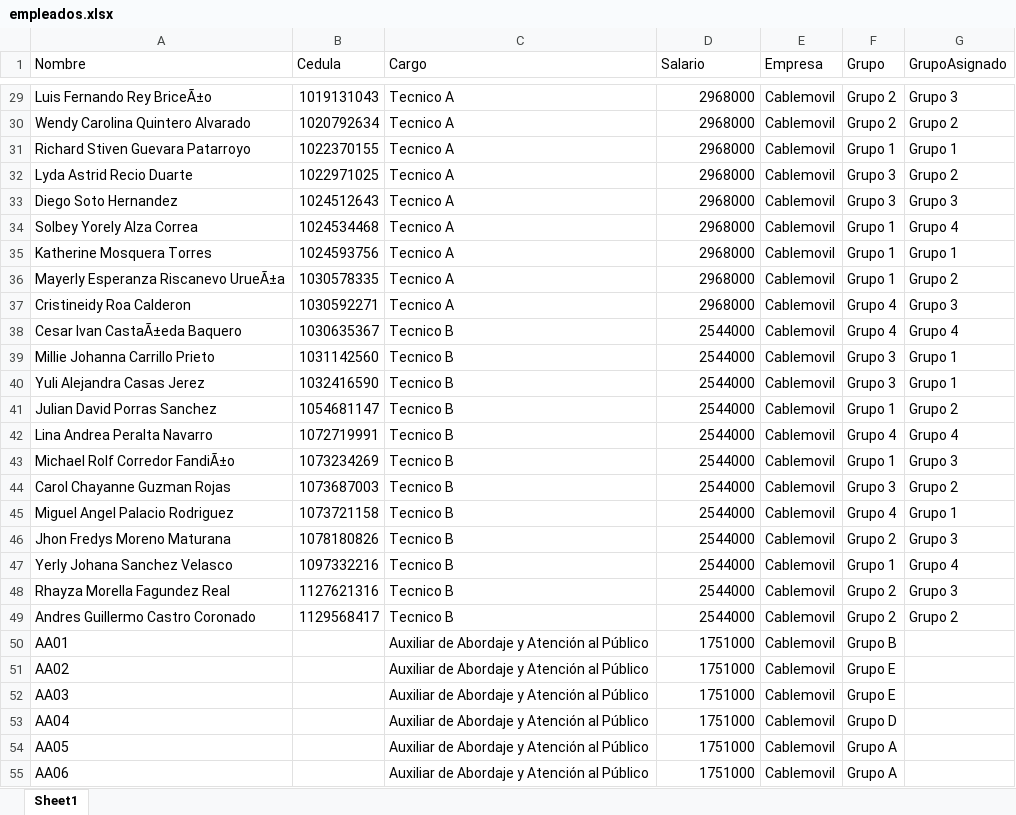
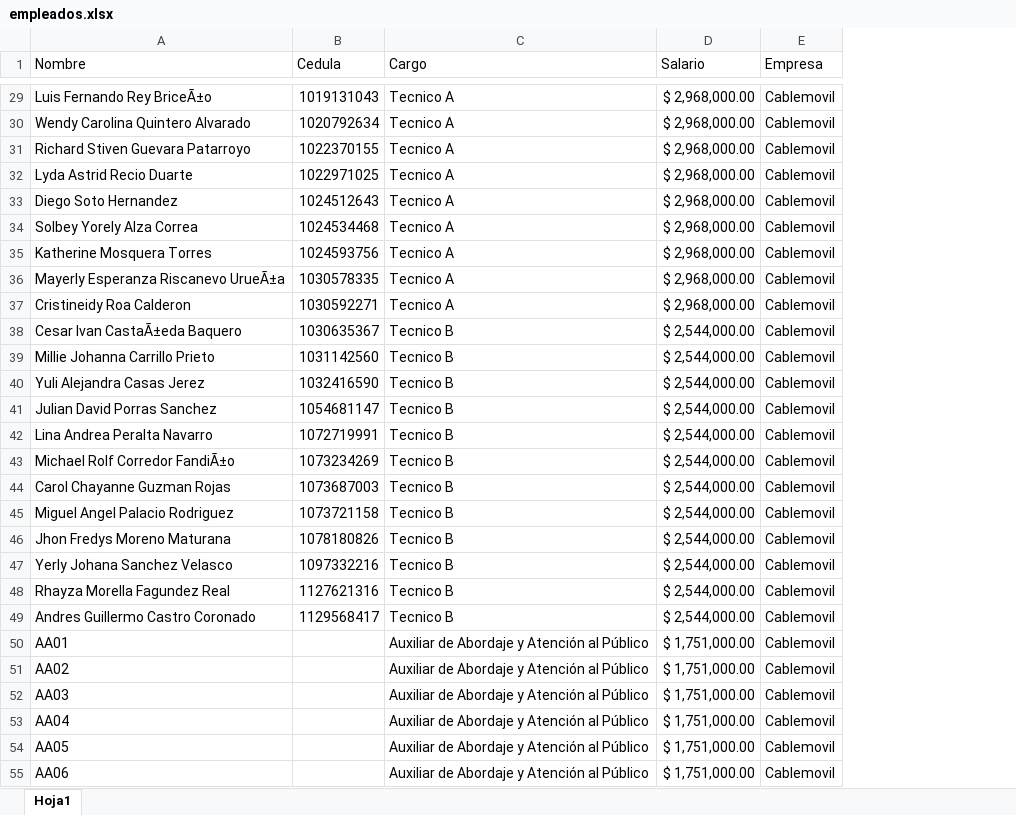
Before and after one commit to RichGuep/MovilGo, an Excel workbook: empleados.xlsx, sheet Hoja1, drawn as a sheet; only a part is shown, gaps mark what is left out; values as stored, in another font and other column widths than the file's, no borders; the diff covers the shown part only; the diff names each change by its address in the sheet, - before the commit and + after, or states it on an @@ line.

```diff
--- a/empleados.xlsx (sheet Hoja1)
+++ b/empleados.xlsx (sheet Hoja1)
-sheet tab: Sheet1
+sheet tab: Hoja1
-column F (Grupo), rows 29-55: Grupo 2 | Grupo 2 | Grupo 1 | Grupo 3 | Grupo 3 | Grupo 1 | Grupo 1 | Grupo 1 | Grupo 4 | Grupo 4 | Grupo 3 | Grupo 3 | Grupo 1 | Grupo 4 | Grupo 1 | Grupo 3 | Grupo 4 | Grupo 2 | Grupo 1 | Grupo 2 | Grupo 2 | Grupo B | Grupo E | Grupo E | Grupo D | Grupo A | Grupo A
-column G (GrupoAsignado), rows 29-49: Grupo 3 | Grupo 2 | Grupo 1 | Grupo 2 | Grupo 3 | Grupo 4 | Grupo 1 | Grupo 2 | Grupo 3 | Grupo 4 | Grupo 1 | Grupo 1 | Grupo 2 | Grupo 4 | Grupo 3 | Grupo 2 | Grupo 1 | Grupo 3 | Grupo 4 | Grupo 3 | Grupo 2
-D29:D37 (Salario): 2968000
+D29:D37 (Salario): $ 2,968,000.00
-D38:D49 (Salario): 2544000
+D38:D49 (Salario): $ 2,544,000.00
-D50:D55 (Salario): 1751000
+D50:D55 (Salario): $ 1,751,000.00
```
Also changed, not shown: 46 edited cells elsewhere in this sheet.
